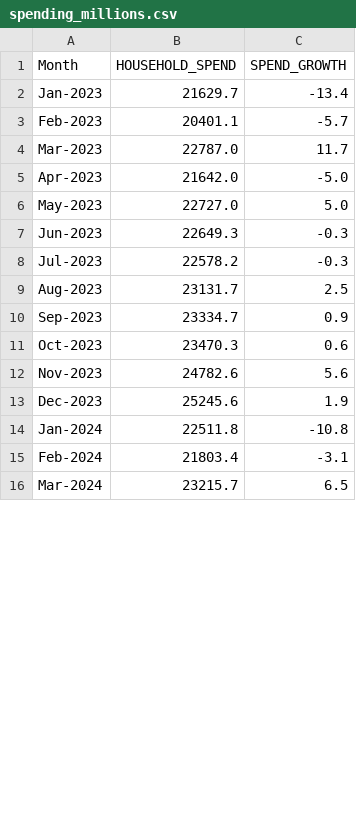
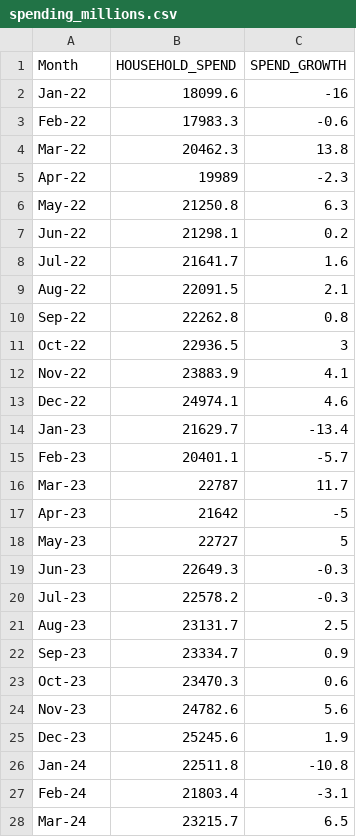
Before and after one commit to yashbankar777/STfDS-GROUP_PROJECT, a CSV file: data/spending_millions.csv, drawn as a sheet; only a part is shown; the diff covers the shown part only.

```diff
--- a/data/spending_millions.csv
+++ b/data/spending_millions.csv
@@ -1,16 +1,28 @@
 Month,HOUSEHOLD_SPEND,SPEND_GROWTH
-Jan-2023,21629.7,-13.4
-Feb-2023,20401.1,-5.7
-Mar-2023,22787.0,11.7
-Apr-2023,21642.0,-5.0
-May-2023,22727.0,5.0
-Jun-2023,22649.3,-0.3
-Jul-2023,22578.2,-0.3
-Aug-2023,23131.7,2.5
-Sep-2023,23334.7,0.9
-Oct-2023,23470.3,0.6
-Nov-2023,24782.6,5.6
-Dec-2023,25245.6,1.9
-Jan-2024,22511.8,-10.8
-Feb-2024,21803.4,-3.1
-Mar-2024,23215.7,6.5
+Jan-22,18099.6,-16
+Feb-22,17983.3,-0.6
+Mar-22,20462.3,13.8
+Apr-22,19989,-2.3
+May-22,21250.8,6.3
+Jun-22,21298.1,0.2
+Jul-22,21641.7,1.6
+Aug-22,22091.5,2.1
+Sep-22,22262.8,0.8
+Oct-22,22936.5,3
+Nov-22,23883.9,4.1
+Dec-22,24974.1,4.6
+Jan-23,21629.7,-13.4
+Feb-23,20401.1,-5.7
+Mar-23,22787,11.7
+Apr-23,21642,-5
+May-23,22727,5
+Jun-23,22649.3,-0.3
+Jul-23,22578.2,-0.3
+Aug-23,23131.7,2.5
+Sep-23,23334.7,0.9
+Oct-23,23470.3,0.6
+Nov-23,24782.6,5.6
+Dec-23,25245.6,1.9
+Jan-24,22511.8,-10.8
+Feb-24,21803.4,-3.1
+Mar-24,23215.7,6.5
```
Also changed, not shown: 24 edited cells elsewhere in this file, data/consumer_conf.csv, data/rba_monthly_cash_rate.csv, 1 other file.
